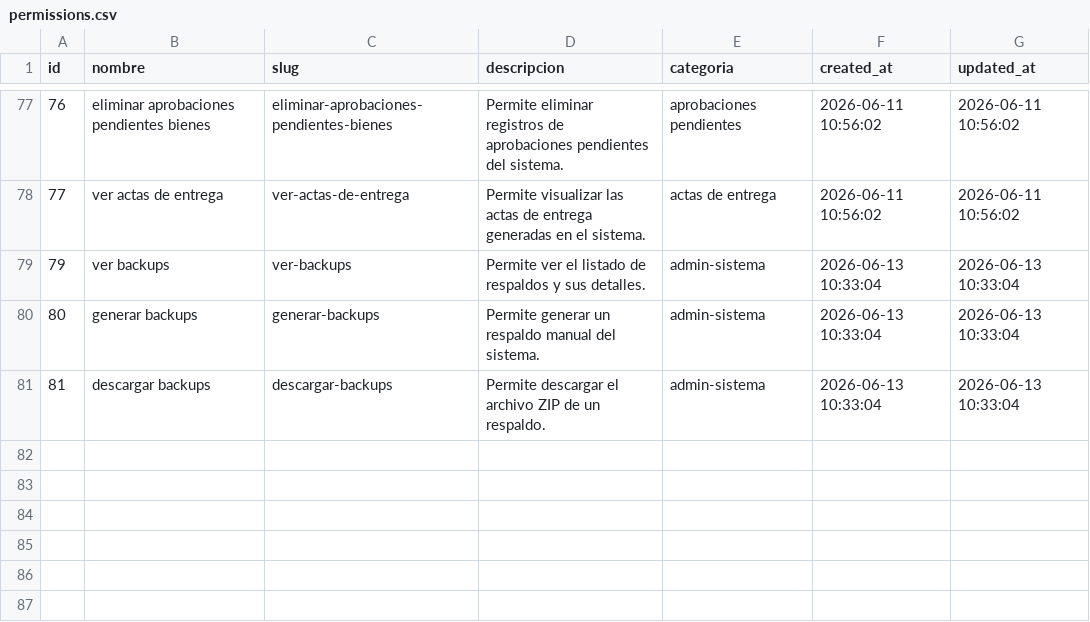
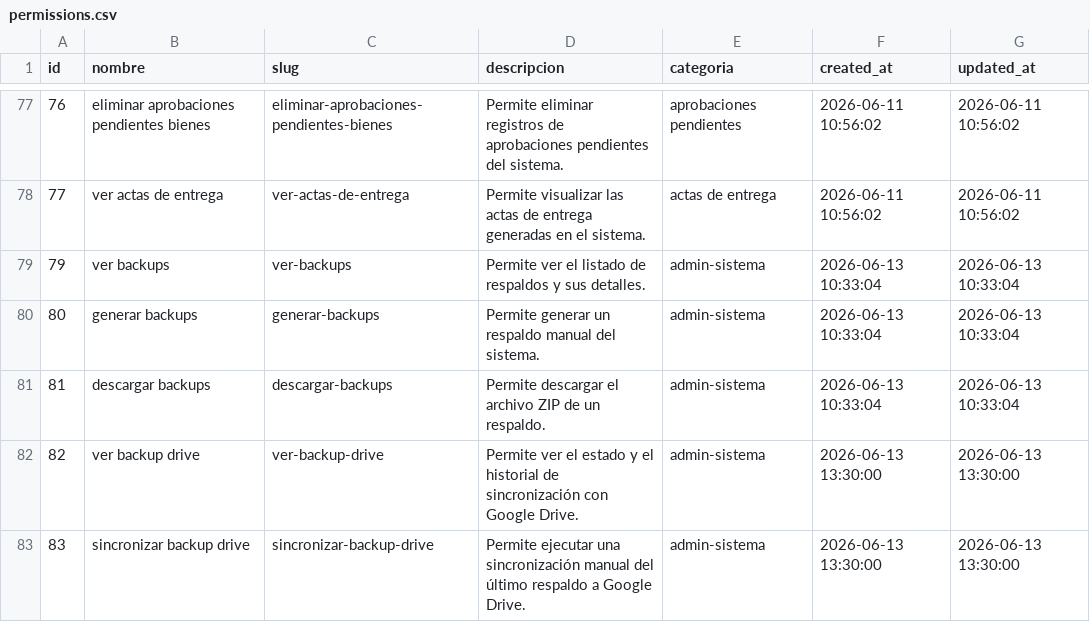
Before and after one commit to bhagam19/bhagamappsModular, a CSV file: Modules/User/Database/Seeders/data/permissions.csv, drawn as a sheet; only a part is shown, gaps mark what is left out; the diff names each change by its address in the sheet, - before the commit and + after, or states it on an @@ line.

```diff
--- a/Modules/User/Database/Seeders/data/permissions.csv
+++ b/Modules/User/Database/Seeders/data/permissions.csv
+row 82: 82 | ver backup drive | ver-backup-drive | Permite ver el estado y el historial de sincronización con Google Drive. | admin-sistema | 2026-06-13 13:30:00 | 2026-06-13 13:30:00
+row 83: 83 | sincronizar backup drive | sincronizar-backup-drive | Permite ejecutar una sincronización manual del último respaldo a Google Drive. | admin-sistema | 2026-06-13 13:30:00 | 2026-06-13 13:30:00
```
Also changed, not shown: Modules/User/Database/Seeders/data/permission_role.csv, 7 other files.
